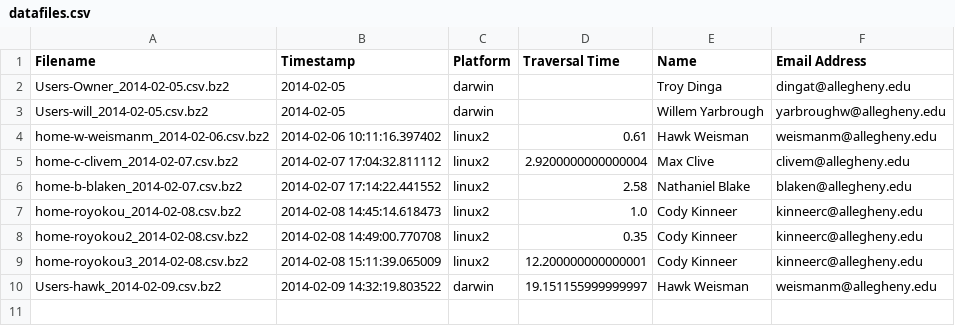
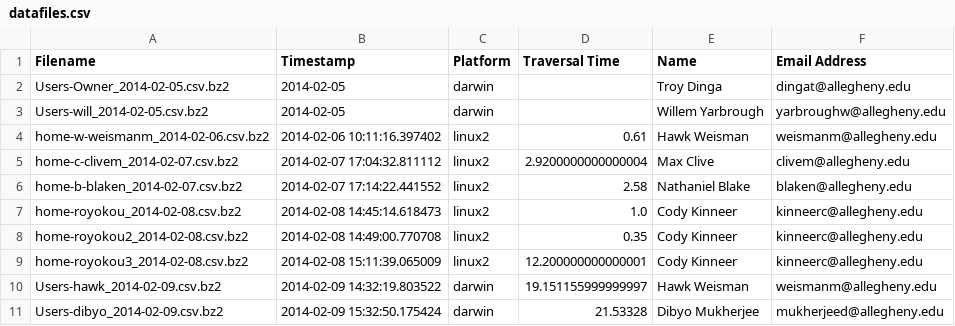
Before and after one commit to hawkw/traverse, a CSV file: data/datafiles.csv, drawn as a sheet.

Commit message:
Dibyo's data

```diff
--- a/data/datafiles.csv
+++ b/data/datafiles.csv
@@ -10 +10,2 @@ home-royokou3_2014-02-08.csv.bz2,2014-02-08 15:11:39.065009,linux2,12.2000000000
 Users-hawk_2014-02-09.csv.bz2,2014-02-09 14:32:19.803522,darwin,19.151155999999997,Hawk Weisman,weismanm@allegheny.edu
+Users-dibyo_2014-02-09.csv.bz2,2014-02-09 15:32:50.175424,darwin,21.53328,Dibyo Mukherjee,mukherjeed@allegheny.edu
```
Also changed, not shown: 1 other file.
